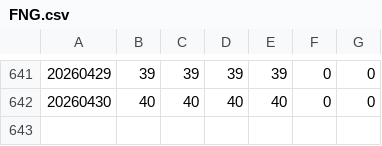
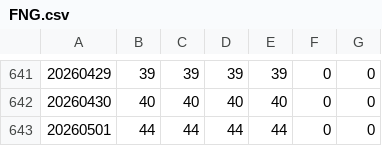
Before and after one commit to dhartley605/fng-data, a CSV file: pine_seeds_fng/FNG.csv, drawn as a sheet; only a part is shown, gaps mark what is left out.

```diff
--- a/pine_seeds_fng/FNG.csv
+++ b/pine_seeds_fng/FNG.csv
@@ -642 +642,2 @@
 20260430,40,40,40,40,0,0
+20260501,44,44,44,44,0,0
```
